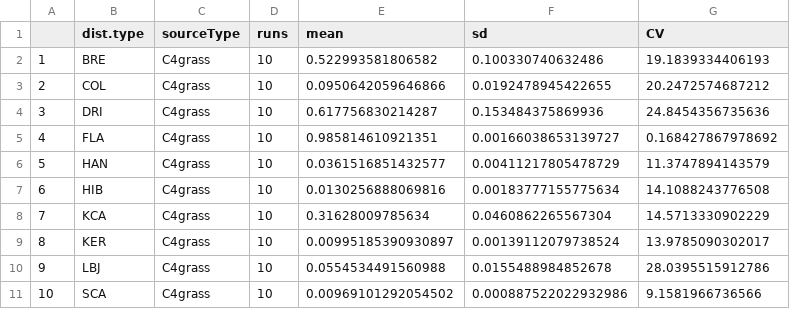
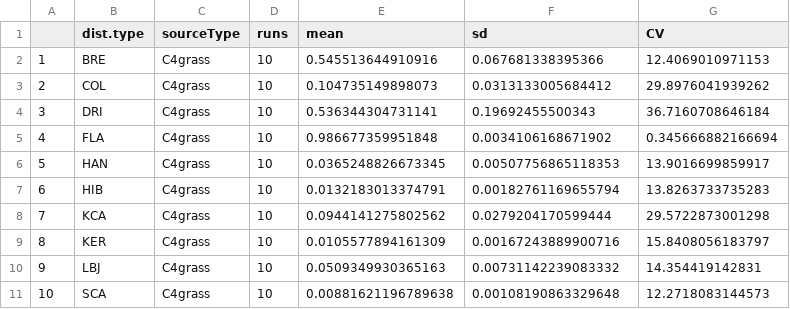
Before and after one commit to brikw/Whitaker_etal_FungalSourceSink, a CSV file: data/TXEG_SourceTracker_2013_20draws_Local_10RepsMeans.csv, drawn as a sheet; only a part is shown; the diff covers the shown part only.

```diff
--- a/data/TXEG_SourceTracker_2013_20draws_Local_10RepsMeans.csv
+++ b/data/TXEG_SourceTracker_2013_20draws_Local_10RepsMeans.csv
@@ -1,11 +1,11 @@
 "","dist.type","sourceType","runs","mean","sd","CV"
-"1","BRE","C4grass",10,0.522993581806582,0.100330740632486,19.1839334406193
-"2","COL","C4grass",10,0.0950642059646866,0.0192478945422655,20.2472574687212
-"3","DRI","C4grass",10,0.617756830214287,0.153484375869936,24.8454356735636
-"4","FLA","C4grass",10,0.985814610921351,0.00166038653139727,0.168427867978692
-"5","HAN","C4grass",10,0.0361516851432577,0.00411217805478729,11.3747894143579
-"6","HIB","C4grass",10,0.0130256888069816,0.00183777155775634,14.1088243776508
-"7","KCA","C4grass",10,0.31628009785634,0.0460862265567304,14.5713330902229
-"8","KER","C4grass",10,0.00995185390930897,0.00139112079738524,13.9785090302017
-"9","LBJ","C4grass",10,0.0554534491560988,0.0155488984852678,28.0395515912786
-"10","SCA","C4grass",10,0.00969101292054502,0.000887522022932986,9.1581966736566
+"1","BRE","C4grass",10,0.545513644910916,0.067681338395366,12.4069010971153
+"2","COL","C4grass",10,0.104735149898073,0.0313133005684412,29.8976041939262
+"3","DRI","C4grass",10,0.536344304731141,0.19692455500343,36.7160708646184
+"4","FLA","C4grass",10,0.986677359951848,0.0034106168671902,0.345666882166694
+"5","HAN","C4grass",10,0.0365248826673345,0.00507756865118353,13.9016699859917
+"6","HIB","C4grass",10,0.0132183013374791,0.00182761169655794,13.8263733735283
+"7","KCA","C4grass",10,0.0944141275802562,0.0279204170599444,29.5722873001298
+"8","KER","C4grass",10,0.0105577894161309,0.00167243889900716,15.8408056183797
+"9","LBJ","C4grass",10,0.0509349930365163,0.00731142239083332,14.354419142831
+"10","SCA","C4grass",10,0.00881621196789638,0.00108190863329648,12.2718083144573
```
Also changed, not shown: 90 edited cells elsewhere in this file, data/TXEG_SbyS_filtered.csv, data/TXEG_SourceTracker_2013_20draws_Gradient_10RepsMeans.csv, 9 other files.
